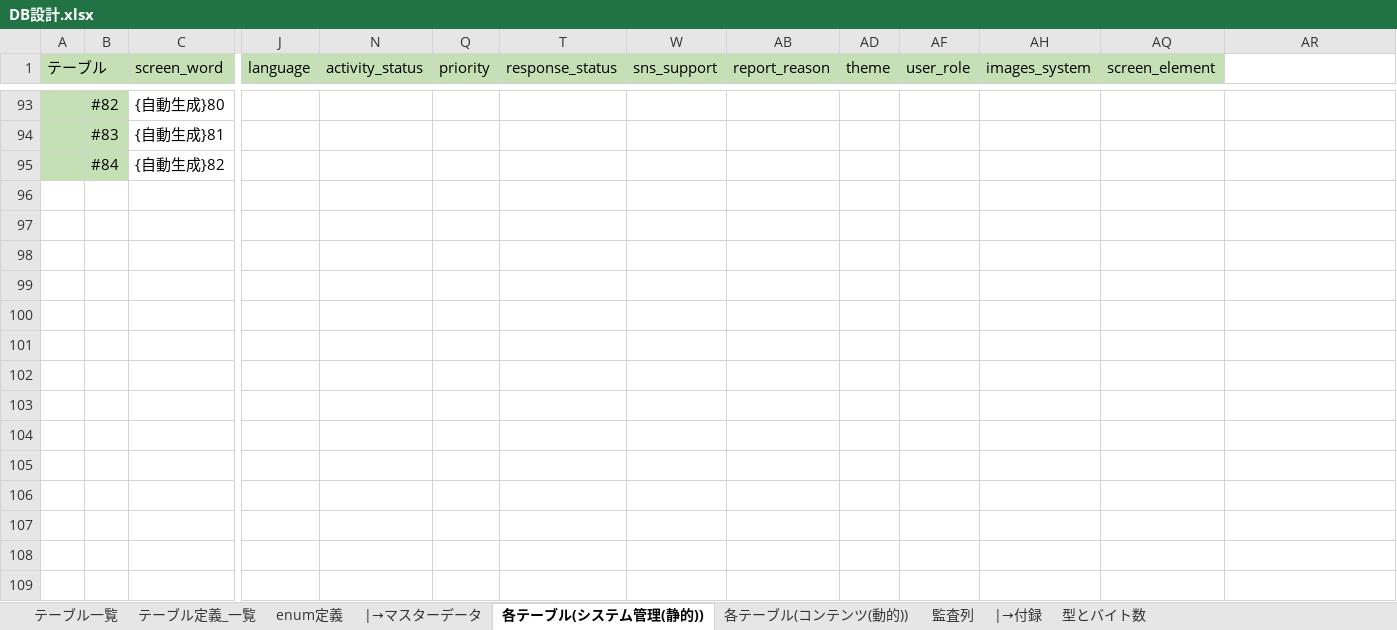
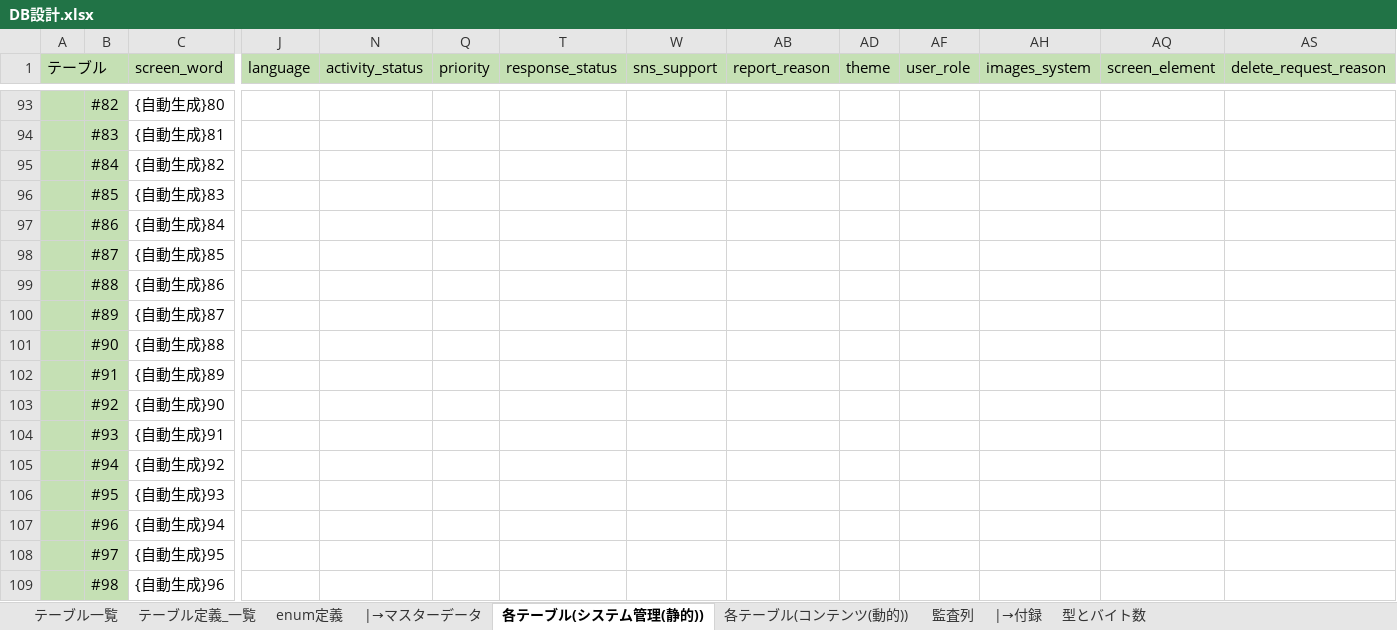
Before and after one commit to Soranoana/VtuberMeikan, an Excel workbook: .design/DB/DB設計.xlsx, sheet 各テーブル(システム管理(静的)), drawn as a sheet; only a part is shown, gaps mark what is left out; values as stored, in another font and other column widths than the file's, no borders; conditional formats not drawn; addresses are those after the commit; rows hold the shown columns only; the diff covers the shown part only; the diff names each change by its address in the sheet, - before the commit and + after, or states it on an @@ line.

```diff
--- a/.design/DB/DB設計.xlsx (sheet 各テーブル(システム管理(静的)))
+++ b/.design/DB/DB設計.xlsx (sheet 各テーブル(システム管理(静的)))
-AS1: (empty)
+AS1: delete_request_reason
-AS1 fill: none
+AS1 fill: #C5E0B4
+row 96:  | #85 | {自動生成}83
+row 97:  | #86 | {自動生成}84
+row 98:  | #87 | {自動生成}85
+row 99:  | #88 | {自動生成}86
+row 100:  | #89 | {自動生成}87
+row 101:  | #90 | {自動生成}88
+row 102:  | #91 | {自動生成}89
+row 103:  | #92 | {自動生成}90
+row 104:  | #93 | {自動生成}91
+row 105:  | #94 | {自動生成}92
+row 106:  | #95 | {自動生成}93
+row 107:  | #96 | {自動生成}94
+row 108:  | #97 | {自動生成}95
+row 109:  | #98 | {自動生成}96
```
Also changed, not shown: 15 edited cells and cell formats elsewhere in this sheet, sheet テーブル定義_一覧, sheet テーブル一覧, formulas that keep their value, hidden cells, charts or pictures.
